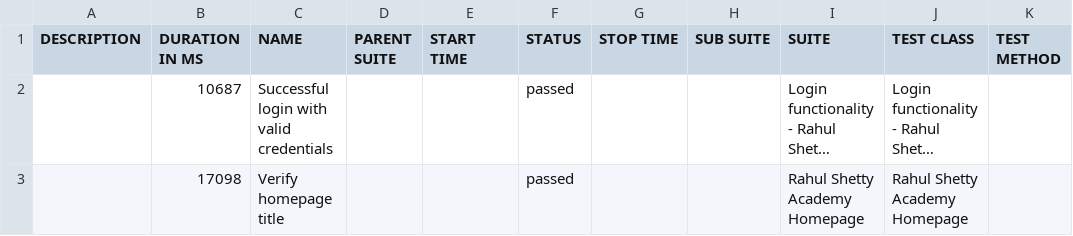
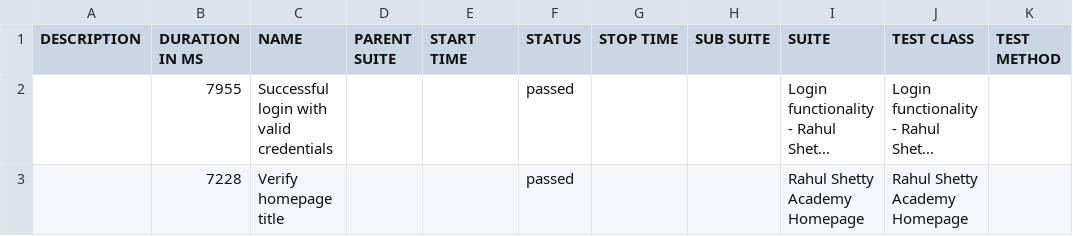
Before and after one commit to NagarajLakshatti2/selenium_radish_bdd_frameworks, a CSV file: allure-report/data/suites.csv, drawn as a sheet; long unchanged cells end in …; the diff names each change by its address in the sheet, - before the commit and + after, or states it on an @@ line.

```diff
--- a/allure-report/data/suites.csv
+++ b/allure-report/data/suites.csv
-B2 (DURATION IN MS): 10687
+B2 (DURATION IN MS): 7955
-B3 (DURATION IN MS): 17098
+B3 (DURATION IN MS): 7228
```
Also changed, not shown: 20 other files.
